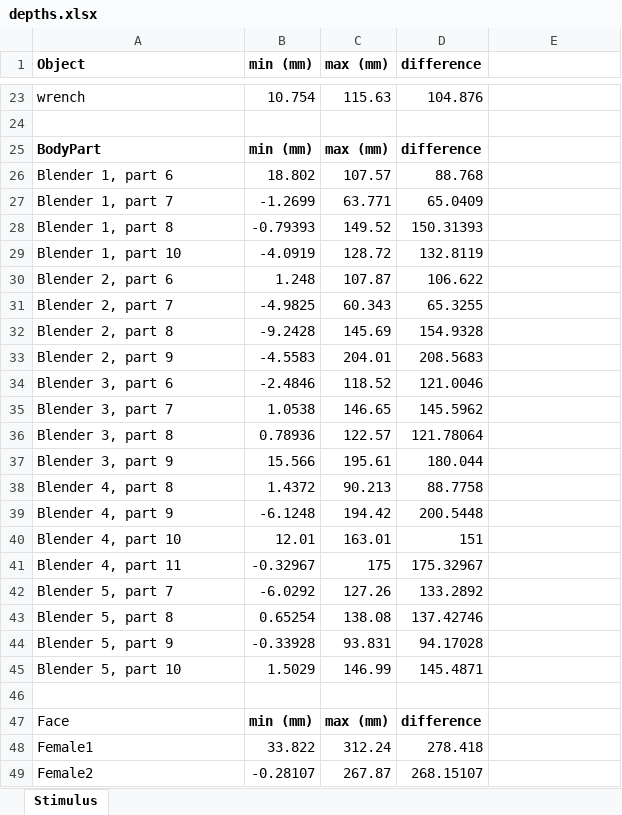
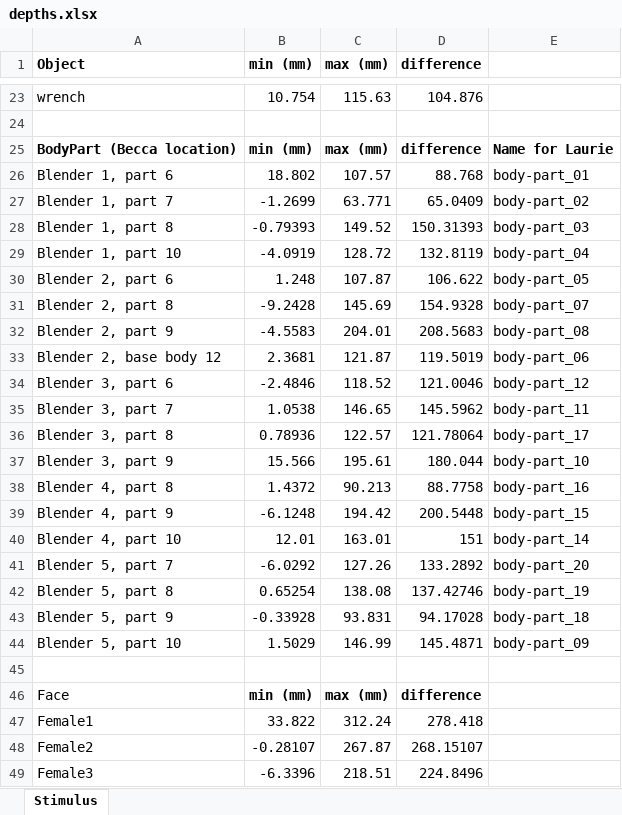
Before and after one commit to CulhamLab/fMRI_ef_scrambled-objects_2022, an Excel workbook: Stimuli/Images/DepthMaps/depths.xlsx, sheet Stimulus, drawn as a sheet; only a part is shown, gaps mark what is left out; the shorter side is filled out with more unchanged rows; values as stored, in another font and other column widths than the file's, no borders; table styles not drawn; removed rows and columns are numbered as before the commit, all else as after; the diff names each change by its address in the sheet, - before the commit and + after, or states it on an @@ line.

Commit message:
depth maps update

```diff
--- a/Stimuli/Images/DepthMaps/depths.xlsx (sheet Stimulus)
+++ b/Stimuli/Images/DepthMaps/depths.xlsx (sheet Stimulus)
@@ column A (Object) renumbered in row 25 @@
-E25: (empty)
+E25: Name for Laurie
-E26: (empty)
+E26: body-part_01
-E27: (empty)
+E27: body-part_02
-E28: (empty)
+E28: body-part_03
-E29: (empty)
+E29: body-part_04
-E30: (empty)
+E30: body-part_05
-row 31: Blender 2, part 7 | -4.9825 | 60.343 | 65.3255
-E31: (empty)
+E31: body-part_07
-E32: (empty)
+E32: body-part_08
+row 33: Blender 2, base body 12 | 2.3681 | 121.87 | 119.5019 | body-part_06
-E34: (empty)
+E34: body-part_12
-E35: (empty)
+E35: body-part_11
-E36: (empty)
+E36: body-part_17
-E37: (empty)
+E37: body-part_10
-E38: (empty)
+E38: body-part_16
-E39: (empty)
+E39: body-part_15
-E40: (empty)
+E40: body-part_14
-row 41: Blender 4, part 11 | -0.32967 | 175 | 175.32967
-E41: (empty)
+E41: body-part_20
-E42: (empty)
+E42: body-part_19
-E43: (empty)
+E43: body-part_18
-E44: (empty)
+E44: body-part_09
```
Also changed, not shown: 22 other files.
